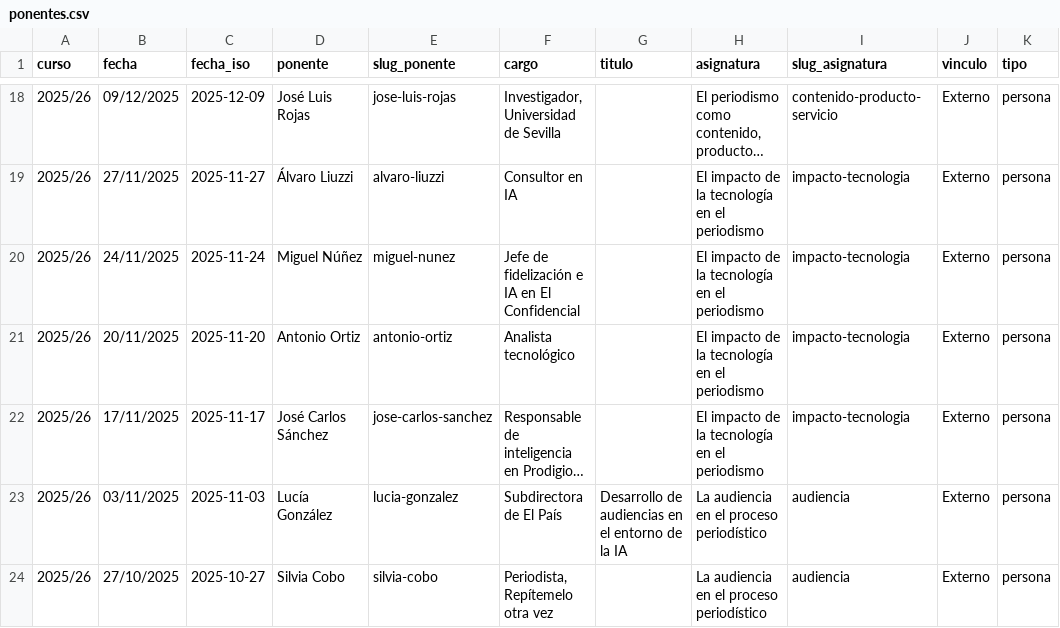
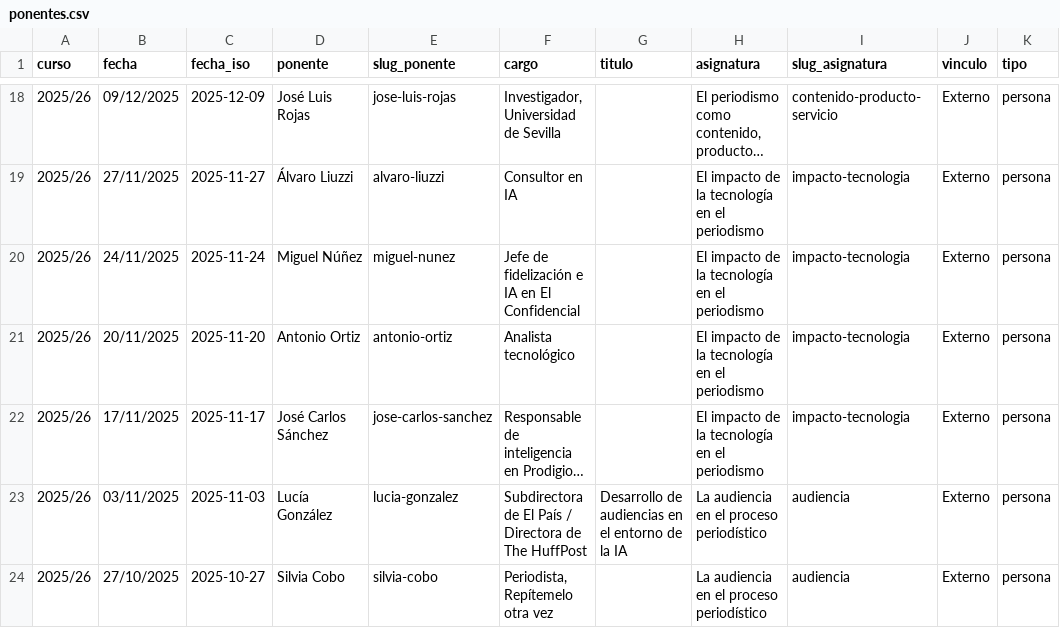
Before and after one commit to mipumh/mipumh.github.io, a CSV file: _data/ponentes.csv, drawn as a sheet; only a part is shown, gaps mark what is left out; long unchanged cells end in …; the diff covers the shown part only; the diff names each change by its address in the sheet, - before the commit and + after, or states it on an @@ line.

```diff
--- a/_data/ponentes.csv
+++ b/_data/ponentes.csv
-F23 (cargo): Subdirectora de El País
+F23 (cargo): Subdirectora de El País / Directora de The HuffPost
```
Also changed, not shown: 1 added row, 1 removed row and 7 edited cells elsewhere in this file, _tools/ponentes_extra.csv, 3 other files.
